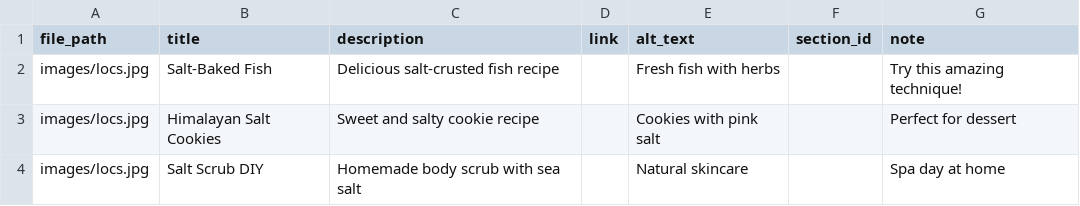
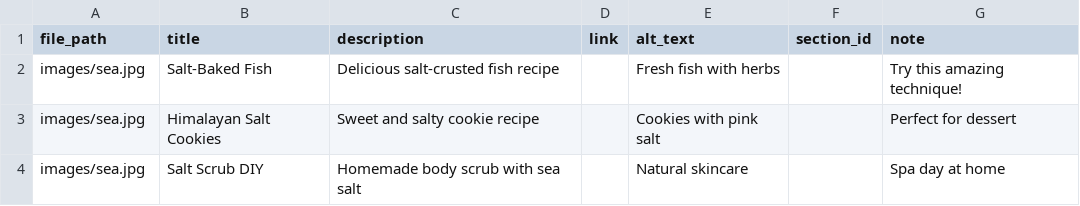
Before and after one commit to loveofsalt/pinterest-automation, a CSV file: pins/recipes_batch.csv, drawn as a sheet.

Commit message:
Update image paths in recipes_batch.csv

```diff
--- a/pins/recipes_batch.csv
+++ b/pins/recipes_batch.csv
@@ -1,4 +1,4 @@
 file_path,title,description,link,alt_text,section_id,note
-images/locs.jpg,Salt-Baked Fish,Delicious salt-crusted fish recipe,,Fresh fish with herbs,,Try this amazing technique!
-images/locs.jpg,Himalayan Salt Cookies,Sweet and salty cookie recipe,,Cookies with pink salt,,Perfect for dessert
-images/locs.jpg,Salt Scrub DIY,Homemade body scrub with sea salt,,Natural skincare,,Spa day at home
+images/sea.jpg,Salt-Baked Fish,Delicious salt-crusted fish recipe,,Fresh fish with herbs,,Try this amazing technique!
+images/sea.jpg,Himalayan Salt Cookies,Sweet and salty cookie recipe,,Cookies with pink salt,,Perfect for dessert
+images/sea.jpg,Salt Scrub DIY,Homemade body scrub with sea salt,,Natural skincare,,Spa day at home
```
